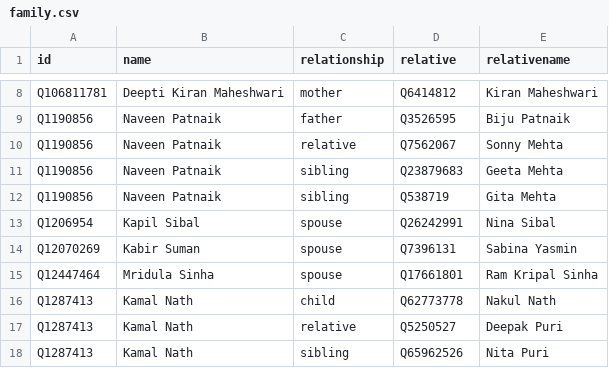
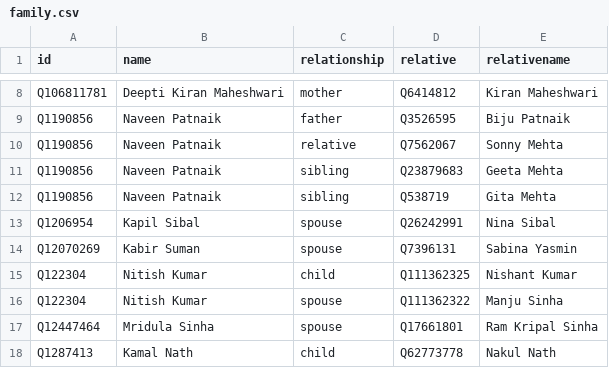
Before and after one commit to every-politician-scrapers/india-ministers, a CSV file: html/family.csv, drawn as a sheet; only a part is shown, gaps mark what is left out; the shorter side is filled out with more unchanged rows; the diff names each change by its address in the sheet, - before the commit and + after, or states it on an @@ line.

```diff
--- a/html/family.csv
+++ b/html/family.csv
+row 15: Q122304 | Nitish Kumar | child | Q111362325 | Nishant Kumar
+row 16: Q122304 | Nitish Kumar | spouse | Q111362322 | Manju Sinha
```
Also changed, not shown: html/legislators.csv.
